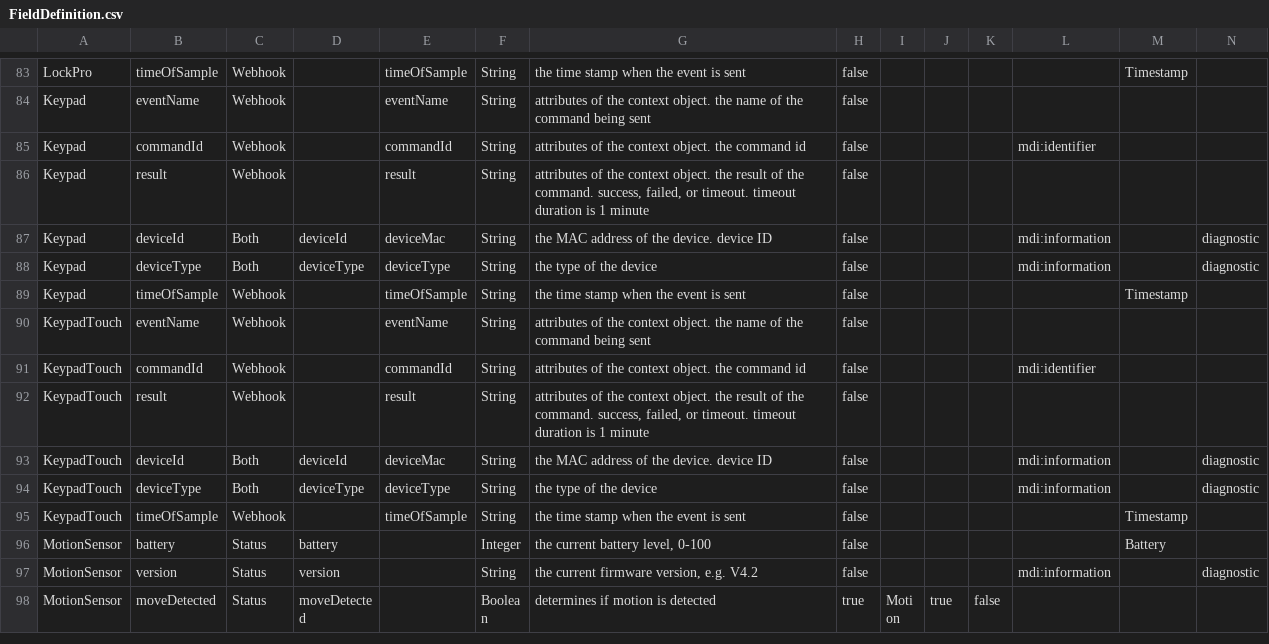
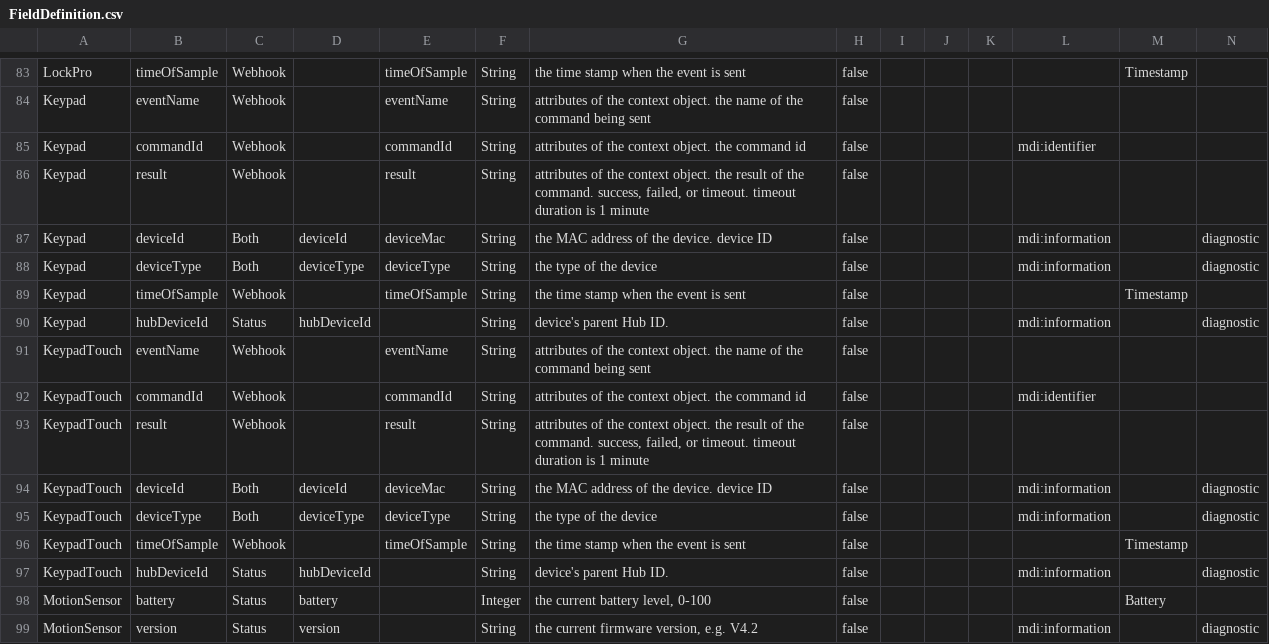
Before and after one commit to hsakoh/switchbot-mqtt, a CSV file: src/SwitchBotMqttApp/MasterData/FieldDefinition.csv, drawn as a sheet; only a part is shown, gaps mark what is left out; the shorter side is filled out with more unchanged rows; rows hold the shown columns only; the diff names each change by its address in the sheet, - before the commit and + after, or states it on an @@ line.

Commit message:
add KeyPad/KeyPadTouch hubDeviceId field

```diff
--- a/src/SwitchBotMqttApp/MasterData/FieldDefinition.csv
+++ b/src/SwitchBotMqttApp/MasterData/FieldDefinition.csv
+row 90: Keypad | hubDeviceId | Status | hubDeviceId |  | String | device's parent Hub ID. | false |  |  |  | mdi:information |  | diagnostic
+row 97: KeypadTouch | hubDeviceId | Status | hubDeviceId |  | String | device's parent Hub ID. | false |  |  |  | mdi:information |  | diagnostic
```
Also changed, not shown: 1 other file.
